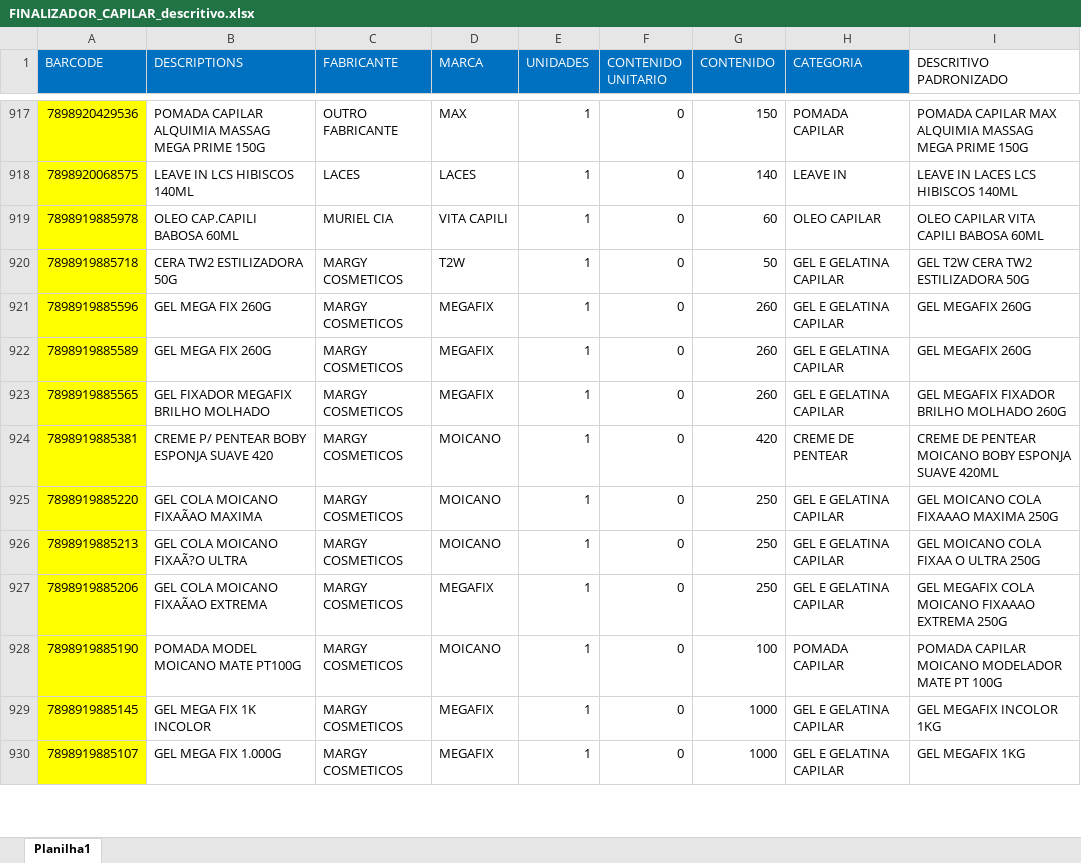
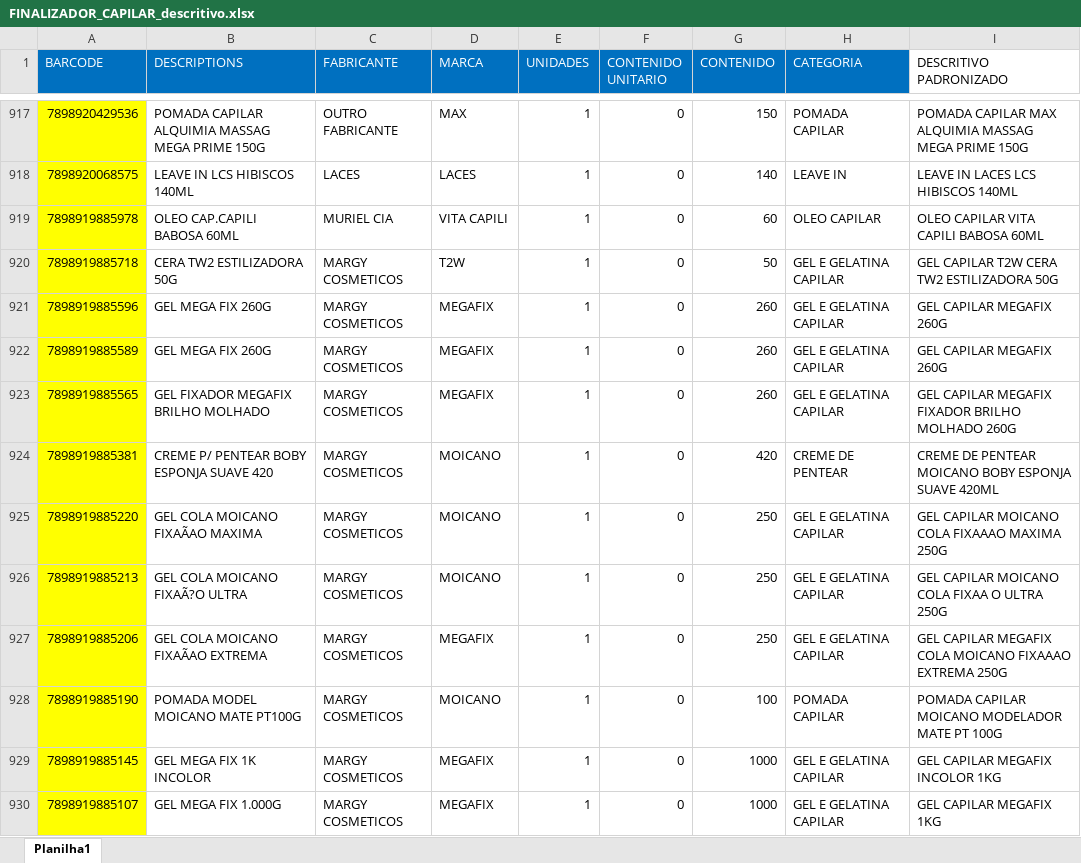
Before and after one commit to marcato-app/felipefreitas, an Excel workbook: FINALIZADOR_CAPILAR_descritivo.xlsx, sheet Planilha1, drawn as a sheet; only a part is shown, gaps mark what is left out; values as stored, in another font and other column widths than the file's, no borders; the diff covers the shown part only; the diff names each change by its address in the sheet, - before the commit and + after, or states it on an @@ line.

```diff
--- a/FINALIZADOR_CAPILAR_descritivo.xlsx (sheet Planilha1)
+++ b/FINALIZADOR_CAPILAR_descritivo.xlsx (sheet Planilha1)
-I920 (DESCRITIVO PADRONIZADO): GEL T2W CERA TW2 ESTILIZADORA 50G
+I920 (DESCRITIVO PADRONIZADO): GEL CAPILAR T2W CERA TW2 ESTILIZADORA 50G
-I921:I922 (DESCRITIVO PADRONIZADO): GEL MEGAFIX 260G
+I921:I922 (DESCRITIVO PADRONIZADO): GEL CAPILAR MEGAFIX 260G
-I923 (DESCRITIVO PADRONIZADO): GEL MEGAFIX FIXADOR BRILHO MOLHADO 260G
+I923 (DESCRITIVO PADRONIZADO): GEL CAPILAR MEGAFIX FIXADOR BRILHO MOLHADO 260G
-I925 (DESCRITIVO PADRONIZADO): GEL MOICANO COLA FIXAAAO MAXIMA 250G
+I925 (DESCRITIVO PADRONIZADO): GEL CAPILAR MOICANO COLA FIXAAAO MAXIMA 250G
-I926 (DESCRITIVO PADRONIZADO): GEL MOICANO COLA FIXAA O ULTRA 250G
+I926 (DESCRITIVO PADRONIZADO): GEL CAPILAR MOICANO COLA FIXAA O ULTRA 250G
-I927 (DESCRITIVO PADRONIZADO): GEL MEGAFIX COLA…
+I927 (DESCRITIVO PADRONIZADO): GEL CAPILAR MEGAFIX COLA…
-I929 (DESCRITIVO PADRONIZADO): GEL MEGAFIX INCOLOR 1KG
+I929 (DESCRITIVO PADRONIZADO): GEL CAPILAR MEGAFIX INCOLOR 1KG
-I930 (DESCRITIVO PADRONIZADO): GEL MEGAFIX 1KG
+I930 (DESCRITIVO PADRONIZADO): GEL CAPILAR MEGAFIX 1KG
```
Also changed, not shown: 384 edited cells elsewhere in this sheet.
